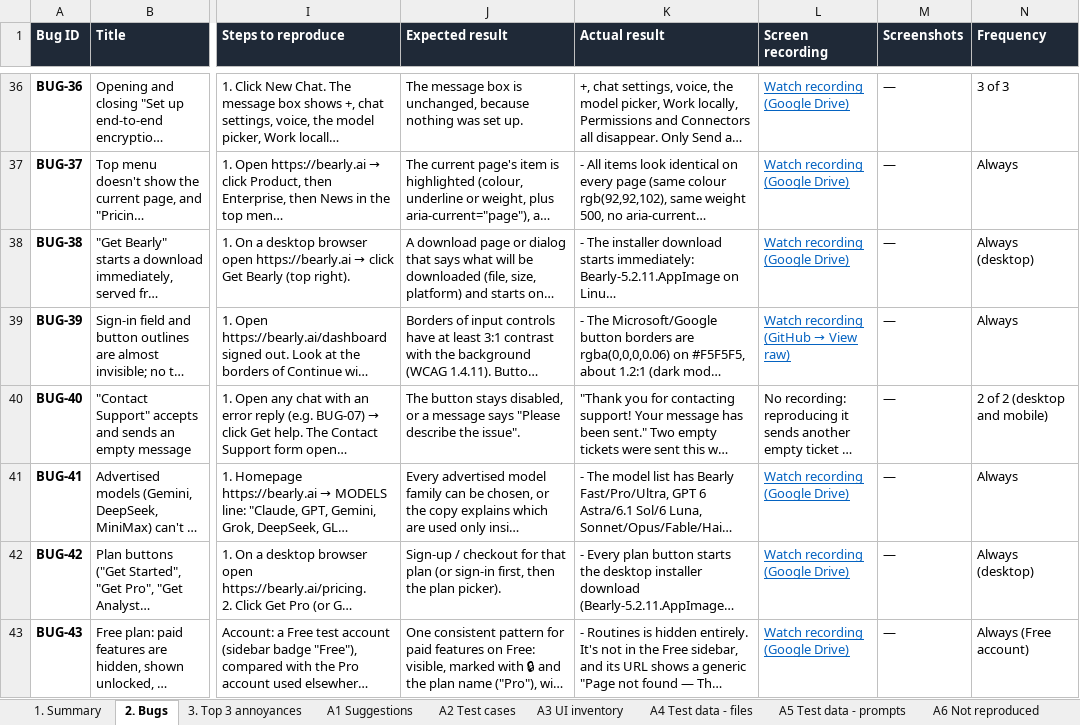
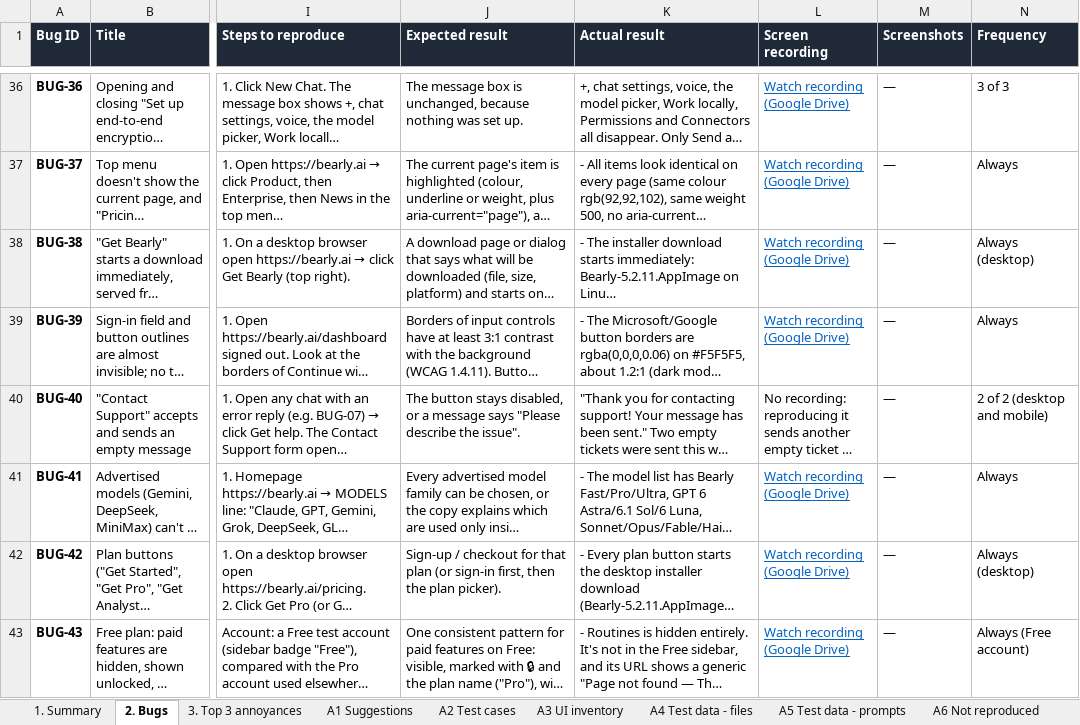
Before and after one commit to Pranav57/Bearly-QA, an Excel workbook: docs/Bearly-QA-Submission-Pranav-Kumar.xlsx, sheet 2. Bugs, drawn as a sheet; only a part is shown, gaps mark what is left out; long unchanged cells end in …; values as stored, in another font and other column widths than the file's, no borders; charts and pictures not drawn; the diff names each change by its address in the sheet, - before the commit and + after, or states it on an @@ line.

```diff
--- a/docs/Bearly-QA-Submission-Pranav-Kumar.xlsx (sheet 2. Bugs)
+++ b/docs/Bearly-QA-Submission-Pranav-Kumar.xlsx (sheet 2. Bugs)
@@ L39 (Screen recording): Watch recording (GitHub → View raw) → Watch recording (Google Drive) @@
```
Also changed, not shown: docs/Bearly-QA-Review.xlsx.
